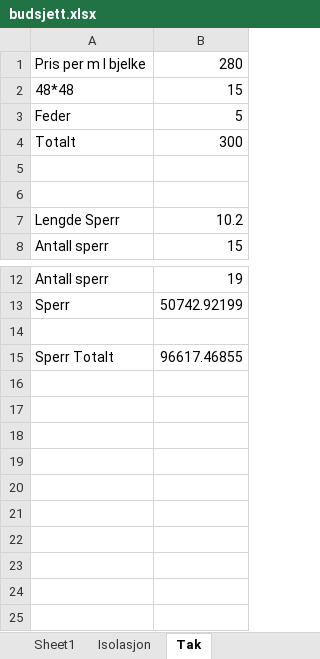
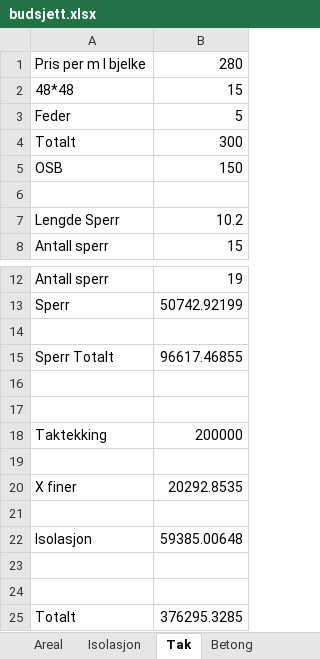
Before and after one commit to skatun/klubben, an Excel workbook: Expenses/budsjett.xlsx, sheet Tak, drawn as a sheet; only a part is shown, gaps mark what is left out; values as stored, in another font and other column widths than the file's, no borders; the diff names each change by its address in the sheet, - before the commit and + after, or states it on an @@ line.

```diff
--- a/Expenses/budsjett.xlsx (sheet Tak)
+++ b/Expenses/budsjett.xlsx (sheet Tak)
-sheet tab: Sheet1
+sheet tab: Areal
+sheet tab: Betong
-row 5: (empty)
+row 5: OSB | 150
+row 16: (empty)
+row 17: (empty)
+row 18: Taktekking | 200000
+row 19: (empty)
+row 20: X finer | 20292.8535
+row 21: (empty)
+row 22: Isolasjon | 59385.00648
+row 23: (empty)
+row 24: (empty)
+row 25: Totalt | 376295.3285
```
Also changed, not shown: sheet Isolasjon, other sheet tabs, 4 other files.
